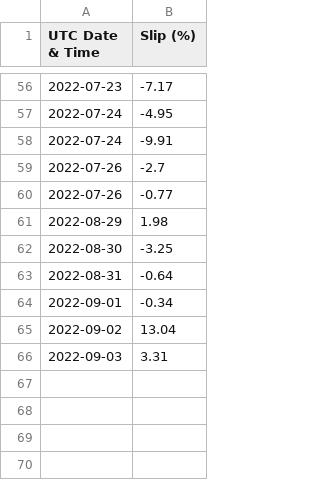
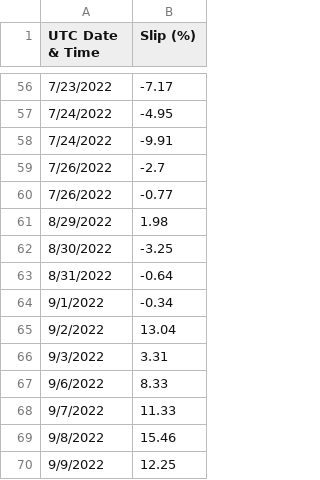
Before and after one commit to Yogi252000/GCL-TAPI, a CSV file: data5.csv, drawn as a sheet; only a part is shown, gaps mark what is left out; the diff covers the shown part only.

```diff
--- a/data5.csv
+++ b/data5.csv
@@ -56,11 +56,15 @@ UTC Date & Time,Slip (%)
-2022-07-23,-7.17
-2022-07-24,-4.95
-2022-07-24,-9.91
-2022-07-26,-2.7
-2022-07-26,-0.77
-2022-08-29,1.98
-2022-08-30,-3.25
-2022-08-31,-0.64
-2022-09-01,-0.34
-2022-09-02,13.04
-2022-09-03,3.31
+7/23/2022,-7.17
+7/24/2022,-4.95
+7/24/2022,-9.91
+7/26/2022,-2.7
+7/26/2022,-0.77
+8/29/2022,1.98
+8/30/2022,-3.25
+8/31/2022,-0.64
+9/1/2022,-0.34
+9/2/2022,13.04
+9/3/2022,3.31
+9/6/2022,8.33
+9/7/2022,11.33
+9/8/2022,15.46
+9/9/2022,12.25
```
Also changed, not shown: 54 edited cells elsewhere in this file.
